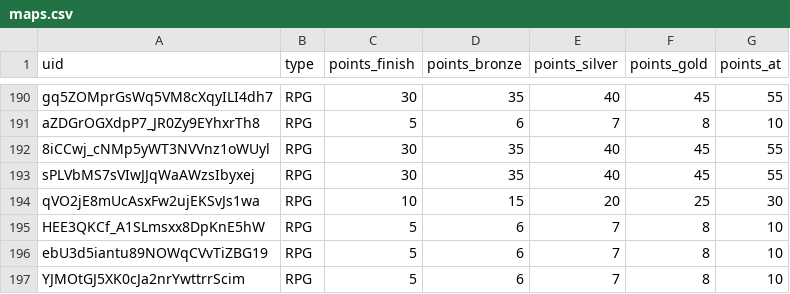
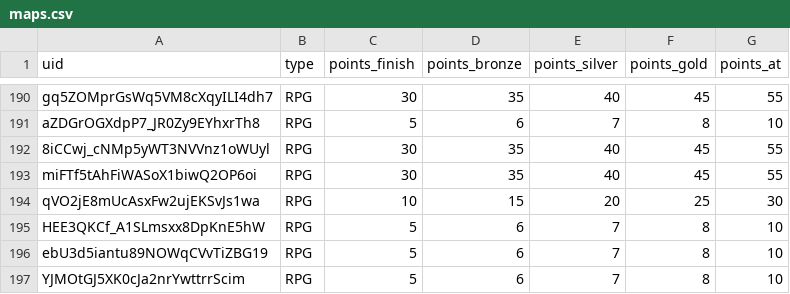
Before and after one commit to spl1nes/tmrank, a CSV file: maps.csv, drawn as a sheet; only a part is shown, gaps mark what is left out.

Commit message:
Update maps.csv

```diff
--- a/maps.csv
+++ b/maps.csv
@@ -192,3 +192,3 @@ aZDGrOGXdpP7_JR0Zy9EYhxrTh8,RPG,5,6,7,8,10
 8iCCwj_cNMp5yWT3NVVnz1oWUyl,RPG,30,35,40,45,55
-sPLVbMS7sVIwJJqWaAWzsIbyxej,RPG,30,35,40,45,55
+miFTf5tAhFiWASoX1biwQ2OP6oi,RPG,30,35,40,45,55
 qVO2jE8mUcAsxFw2ujEKSvJs1wa,RPG,10,15,20,25,30
```
